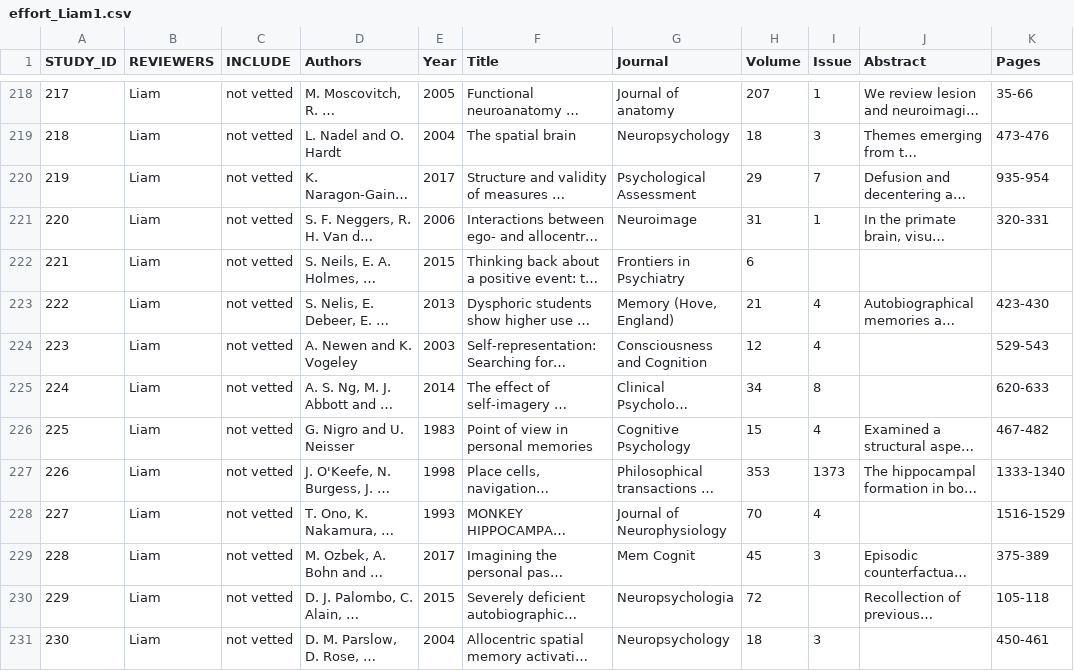
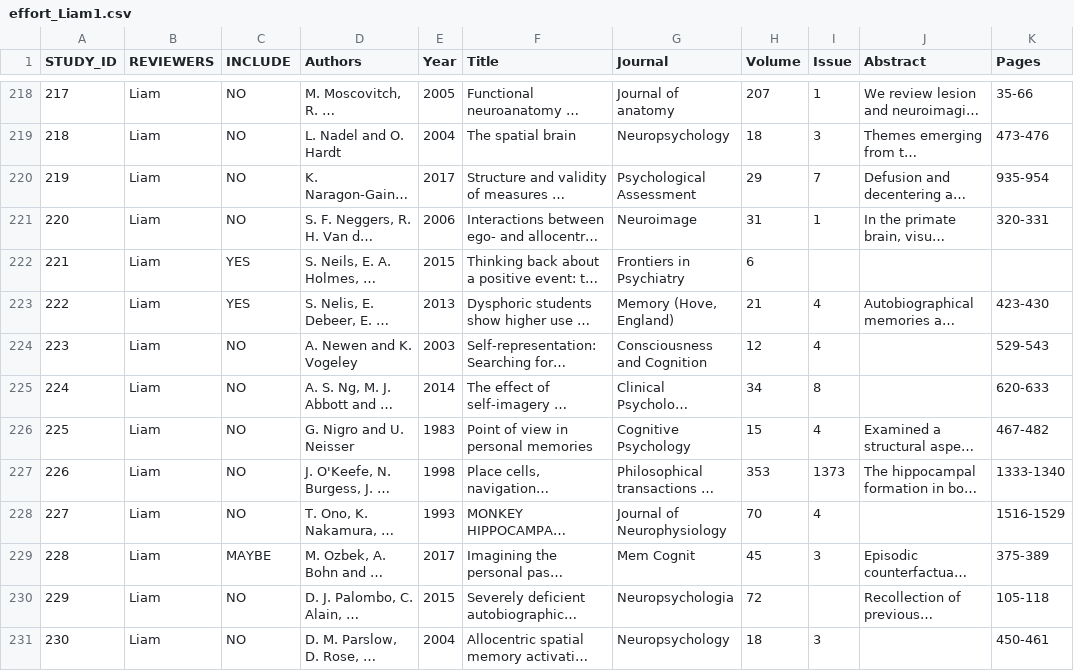
Before and after one commit to L-Marley/VP_Meta-Analysis, a CSV file: Screening/effort_Liam1.csv, drawn as a sheet; only a part is shown, gaps mark what is left out; long unchanged cells end in …; the diff covers the shown part only; the diff names each change by its address in the sheet, - before the commit and + after, or states it on an @@ line.

```diff
--- a/Screening/effort_Liam1.csv
+++ b/Screening/effort_Liam1.csv
-C218:C221 (INCLUDE): not vetted
+C218:C221 (INCLUDE): NO
-C222:C223 (INCLUDE): not vetted
+C222:C223 (INCLUDE): YES
-C224:C228 (INCLUDE): not vetted
+C224:C228 (INCLUDE): NO
-C229 (INCLUDE): not vetted
+C229 (INCLUDE): MAYBE
-C230:C231 (INCLUDE): not vetted
+C230:C231 (INCLUDE): NO
```
Also changed, not shown: 143 edited cells elsewhere in this file.
